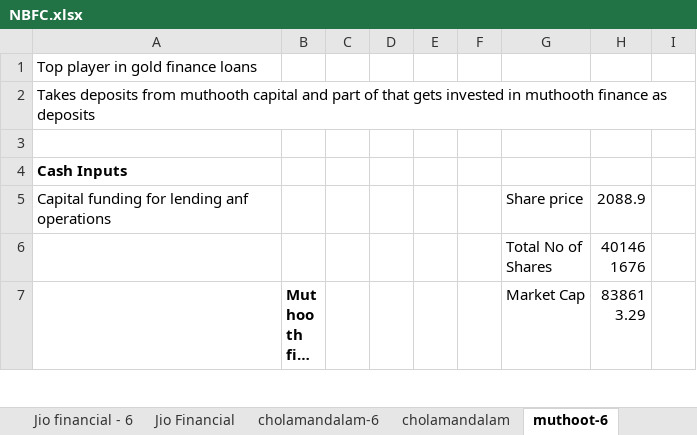
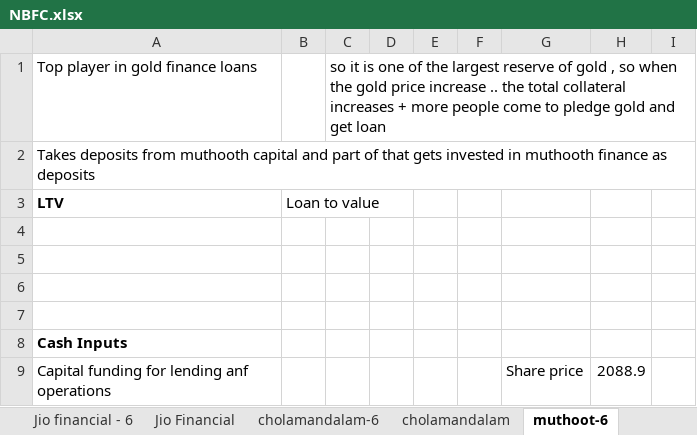
Before and after one commit to complete-dope/fin-models, an Excel workbook: sheets/NBFC.xlsx, sheet muthoot-6, drawn as a sheet; only a part is shown; the shorter side is filled out with more unchanged rows; long unchanged cells end in …; values as stored, in another font and other column widths than the file's, no borders; the diff names each change by its address in the sheet, - before the commit and + after, or states it on an @@ line.

```diff
--- a/sheets/NBFC.xlsx (sheet muthoot-6)
+++ b/sheets/NBFC.xlsx (sheet muthoot-6)
-C1: (empty)
+C1: so it is one of the largest reserve of gold , so when the gold price increase .. the total collateral increases + more people come to pledge gold and get loan
+row 3: LTV | Loan to value
+row 4: (empty)
+row 5: (empty)
+row 6: (empty)
```
Also changed, not shown: sheets/BFSI.xlsx, sheets/learnings.xlsx.
